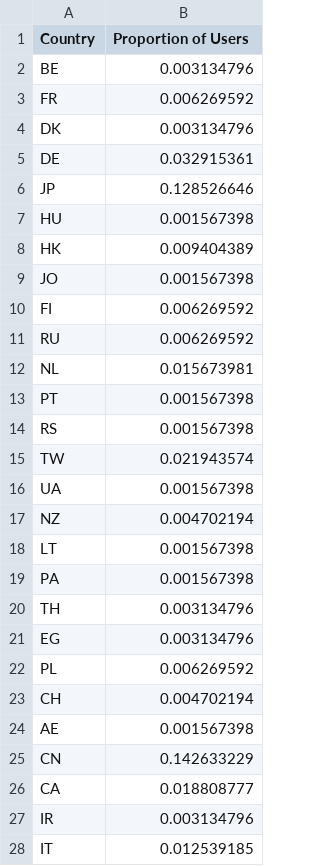
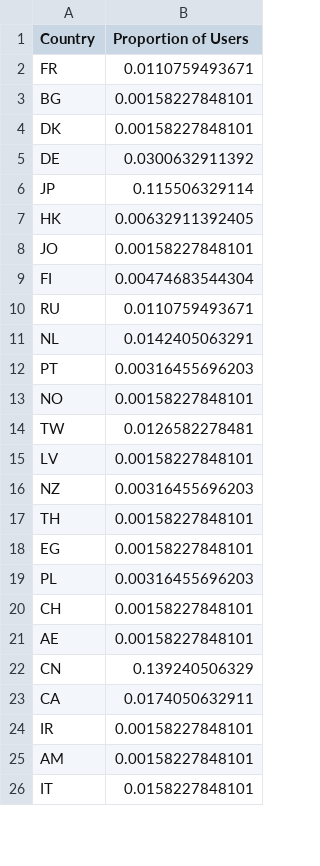
Before and after one commit to huangy22/Insight-fansite-analytics-challenge, a CSV file: geochart/country.csv, drawn as a sheet; only a part is shown; the diff covers the shown part only.

```diff
--- a/geochart/country.csv
+++ b/geochart/country.csv
@@ -1,28 +1,26 @@
 Country, Proportion of Users
-BE,0.003134796
-FR,0.006269592
-DK,0.003134796
-DE,0.032915361
-JP,0.128526646
-HU,0.001567398
-HK,0.009404389
-JO,0.001567398
-FI,0.006269592
-RU,0.006269592
-NL,0.015673981
-PT,0.001567398
-RS,0.001567398
-TW,0.021943574
-UA,0.001567398
-NZ,0.004702194
-LT,0.001567398
-PA,0.001567398
-TH,0.003134796
-EG,0.003134796
-PL,0.006269592
-CH,0.004702194
-AE,0.001567398
-CN,0.142633229
-CA,0.018808777
-IR,0.003134796
-IT,0.012539185
+FR, 0.0110759493671
+BG, 0.00158227848101
+DK, 0.00158227848101
+DE, 0.0300632911392
+JP, 0.115506329114
+HK, 0.00632911392405
+JO, 0.00158227848101
+FI, 0.00474683544304
+RU, 0.0110759493671
+NL, 0.0142405063291
+PT, 0.00316455696203
+NO, 0.00158227848101
+TW, 0.0126582278481
+LV, 0.00158227848101
+NZ, 0.00316455696203
+TH, 0.00158227848101
+EG, 0.00158227848101
+PL, 0.00316455696203
+CH, 0.00158227848101
+AE, 0.00158227848101
+CN, 0.139240506329
+CA, 0.0174050632911
+IR, 0.00158227848101
+AM, 0.00158227848101
+IT, 0.0158227848101
```
Also changed, not shown: 4 added rows, 8 removed rows and 13 edited cells elsewhere in this file, 3 other files.
